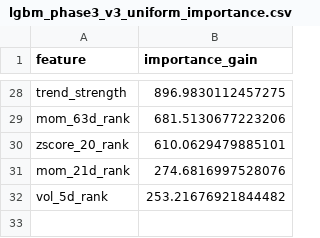
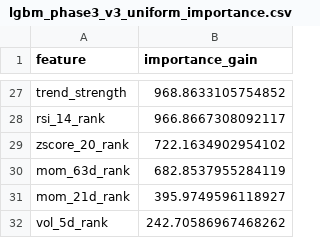
Before and after one commit to wansoo88/recostock, a CSV file: models/weights/lgbm_phase3_v3_uniform_importance.csv, drawn as a sheet; only a part is shown, gaps mark what is left out; removed rows and columns are numbered as before the commit, all else as after; the diff covers the shown part only; the diff names each change by its address in the sheet, - before the commit and + after, or states it on an @@ line.

```diff
--- a/models/weights/lgbm_phase3_v3_uniform_importance.csv
+++ b/models/weights/lgbm_phase3_v3_uniform_importance.csv
-B27 (importance_gain): 896.9830112457275
+B27 (importance_gain): 968.8633105754852
-row 29: mom_63d_rank | 681.5130677223206
+row 28: rsi_14_rank | 966.8667308092117
-B29 (importance_gain): 610.0629479885101
+B29 (importance_gain): 722.1634902954102
+row 30: mom_63d_rank | 682.8537955284119
-B31 (importance_gain): 274.6816997528076
+B31 (importance_gain): 395.9749596118927
-B32 (importance_gain): 253.21676921844482
+B32 (importance_gain): 242.70586967468262
```
Also changed, not shown: 7 added rows, 8 removed rows and 18 edited cells elsewhere in this file, 2 other files.
